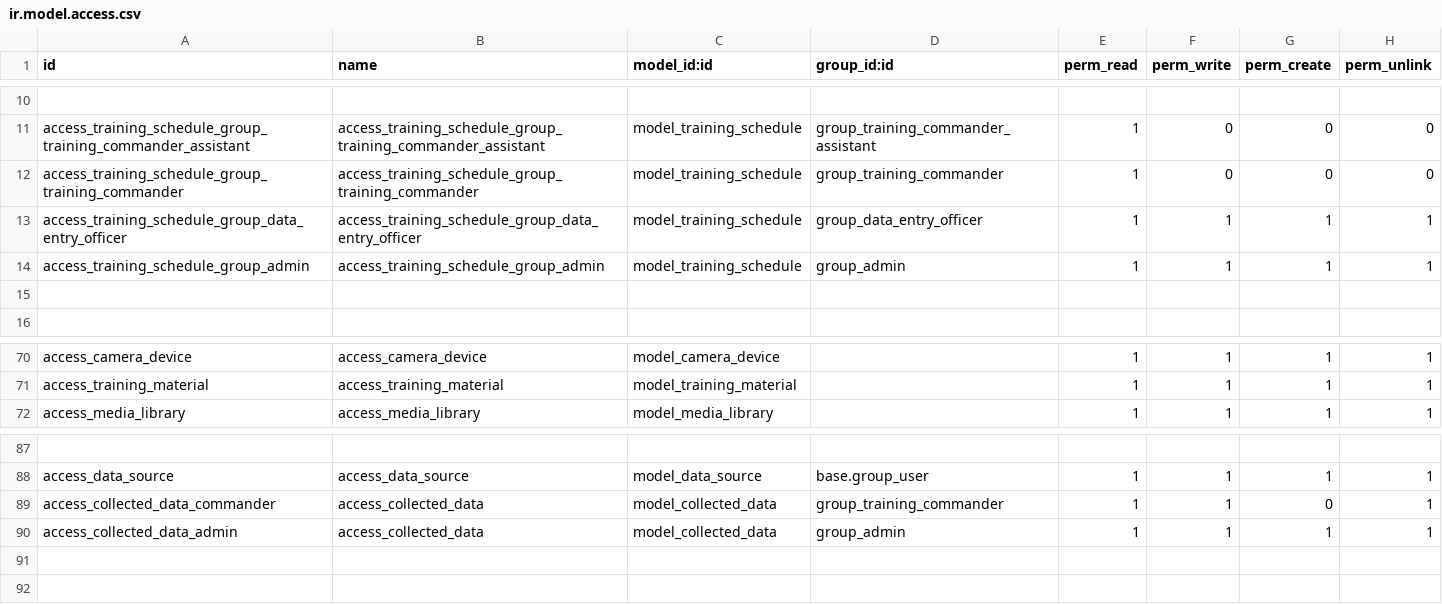
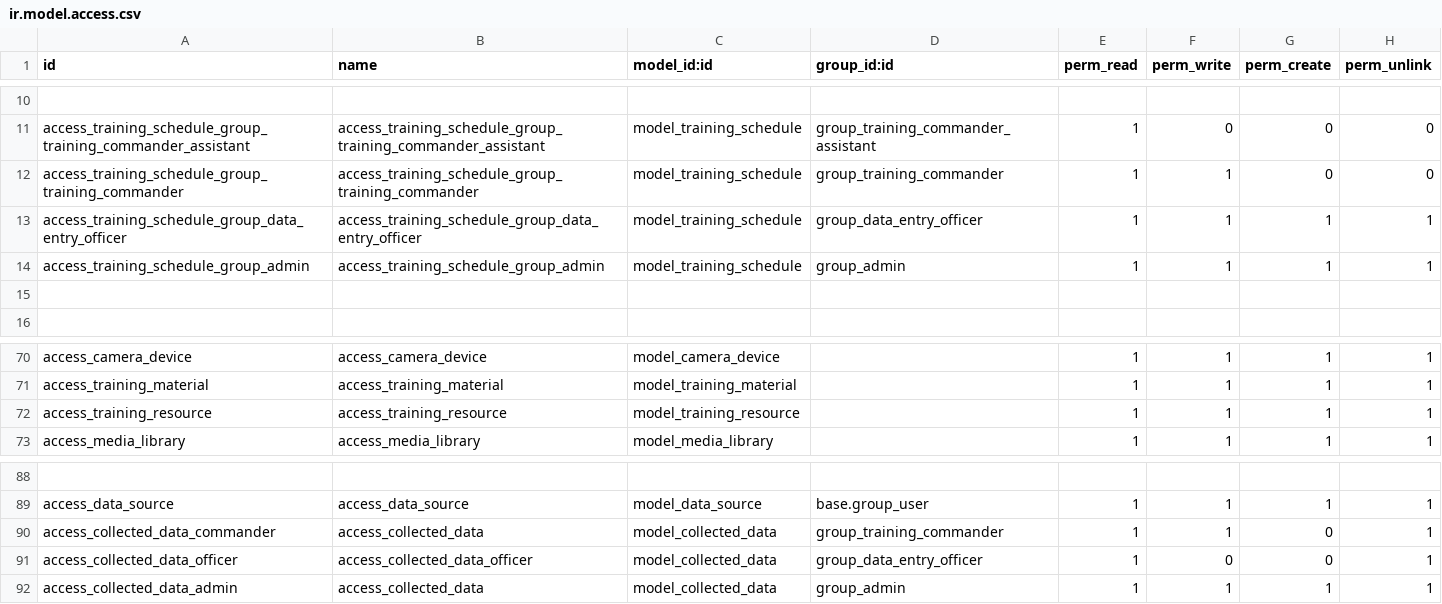
Before and after one commit to huydh1900/army_results, a CSV file: army_results_manager/security/ir.model.access.csv, drawn as a sheet; only a part is shown, gaps mark what is left out; the diff names each change by its address in the sheet, - before the commit and + after, or states it on an @@ line.

```diff
--- a/army_results_manager/security/ir.model.access.csv
+++ b/army_results_manager/security/ir.model.access.csv
-F12 (perm_write): 0
+F12 (perm_write): 1
+row 72: access_training_resource | access_training_resource | model_training_resource |  | 1 | 1 | 1 | 1
+row 91: access_collected_data_officer | access_collected_data_officer | model_collected_data | group_data_entry_officer | 1 | 0 | 0 | 1
```
Also changed, not shown: 30 other files.
